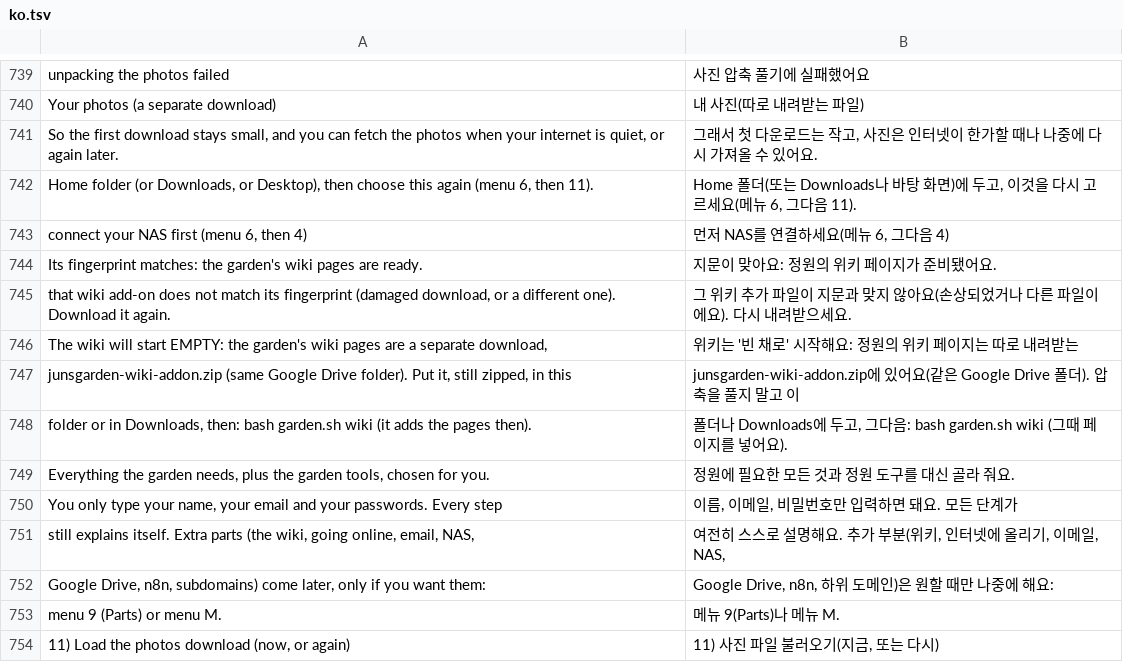
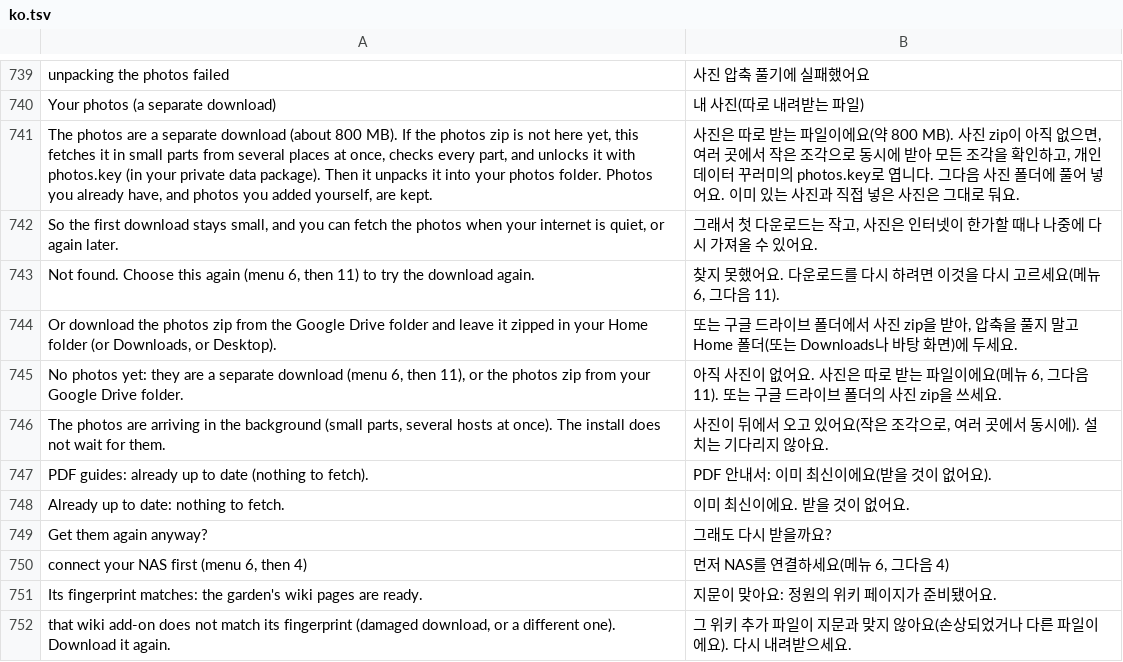
Before and after one commit to netnovaops-training/garden-for-all, a TSV file: lang/ko.tsv, drawn as a sheet; only a part is shown, gaps mark what is left out; the shorter side is filled out with more unchanged rows.

```diff
--- a/lang/ko.tsv
+++ b/lang/ko.tsv
@@ -740,4 +740,11 @@ unpacking the photos failed	사진 압축 풀기에 실패했어요
 Your photos (a separate download)	내 사진(따로 내려받는 파일)
+The photos are a separate download (about 800 MB). If the photos zip is not here yet, this fetches it in small parts from several places at once, checks every part, and unlocks it with photos.key (in your private data package). Then it unpacks it into your photos folder. Photos you already have, and photos you added yourself, are kept.	사진은 따로 받는 파일이에요(약 800 MB). 사진 zip이 아직 없으면, 여러 곳에서 작은 조각으로 동시에 받아 모든 조각을 확인하고, 개인 데이터 꾸러미의 photos.key로 엽니다. 그다음 사진 폴더에 풀어 넣어요. 이미 있는 사진과 직접 넣은 사진은 그대로 둬요.
 So the first download stays small, and you can fetch the photos when your internet is quiet, or again later.	그래서 첫 다운로드는 작고, 사진은 인터넷이 한가할 때나 나중에 다시 가져올 수 있어요.
-Home folder (or Downloads, or Desktop), then choose this again (menu 6, then 11).	Home 폴더(또는 Downloads나 바탕 화면)에 두고, 이것을 다시 고르세요(메뉴 6, 그다음 11).
+Not found. Choose this again (menu 6, then 11) to try the download again.	찾지 못했어요. 다운로드를 다시 하려면 이것을 다시 고르세요(메뉴 6, 그다음 11).
+Or download the photos zip from the Google Drive folder and leave it zipped in your Home folder (or Downloads, or Desktop).	또는 구글 드라이브 폴더에서 사진 zip을 받아, 압축을 풀지 말고 Home 폴더(또는 Downloads나 바탕 화면)에 두세요.
+No photos yet: they are a separate download (menu 6, then 11), or the photos zip from your Google Drive folder.	아직 사진이 없어요. 사진은 따로 받는 파일이에요(메뉴 6, 그다음 11). 또는 구글 드라이브 폴더의 사진 zip을 쓰세요.
+The photos are arriving in the background (small parts, several hosts at once). The install does not wait for them.	사진이 뒤에서 오고 있어요(작은 조각으로, 여러 곳에서 동시에). 설치는 기다리지 않아요.
+PDF guides: already up to date (nothing to fetch).	PDF 안내서: 이미 최신이에요(받을 것이 없어요).
+Already up to date: nothing to fetch.	이미 최신이에요. 받을 것이 없어요.
+Get them again anyway?	그래도 다시 받을까요?
 connect your NAS first (menu 6, then 4)	먼저 NAS를 연결하세요(메뉴 6, 그다음 4)
```
Also changed, not shown: 33 other files.
